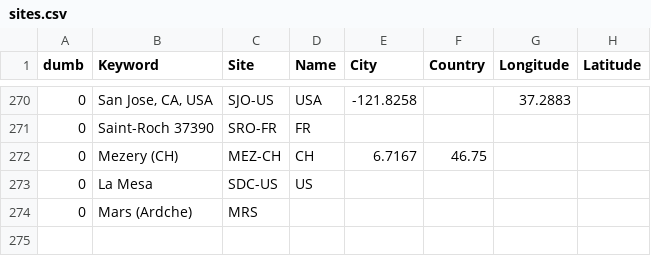
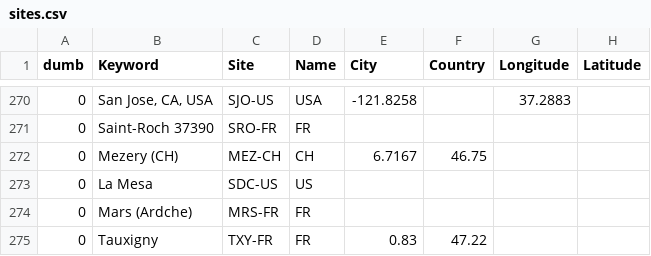
Before and after one commit to aras-database/database, a CSV file: data/sites.csv, drawn as a sheet; only a part is shown, gaps mark what is left out.

```diff
--- a/data/sites.csv
+++ b/data/sites.csv
@@ -273,2 +273,3 @@ dumb;Keyword;Site;Name;City;Country;Longitude;Latitude
 0;La Mesa;SDC-US;US;;
-0;Mars (Ardche);MRS
+0;Mars (Ardche);MRS-FR;FR;;;
+0;Tauxigny;TXY-FR;FR;0.83;47.22
```
Also changed, not shown: 26 other files.
